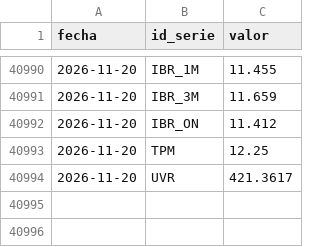
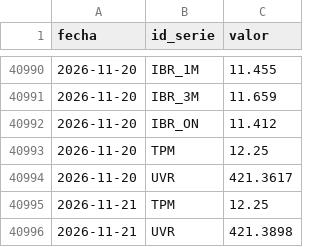
Before and after one commit to nicolasfgc/Indicadores-economia-colombiana, a CSV file: datos/tasas/tasas_diarias.csv, drawn as a sheet; only a part is shown, gaps mark what is left out; the diff names each change by its address in the sheet, - before the commit and + after, or states it on an @@ line.

```diff
--- a/datos/tasas/tasas_diarias.csv
+++ b/datos/tasas/tasas_diarias.csv
+row 40995: 2026-11-21 | TPM | 12.25
+row 40996: 2026-11-21 | UVR | 421.3898
```
Also changed, not shown: datos/tasas/trm_diaria.csv, 2 other files.
